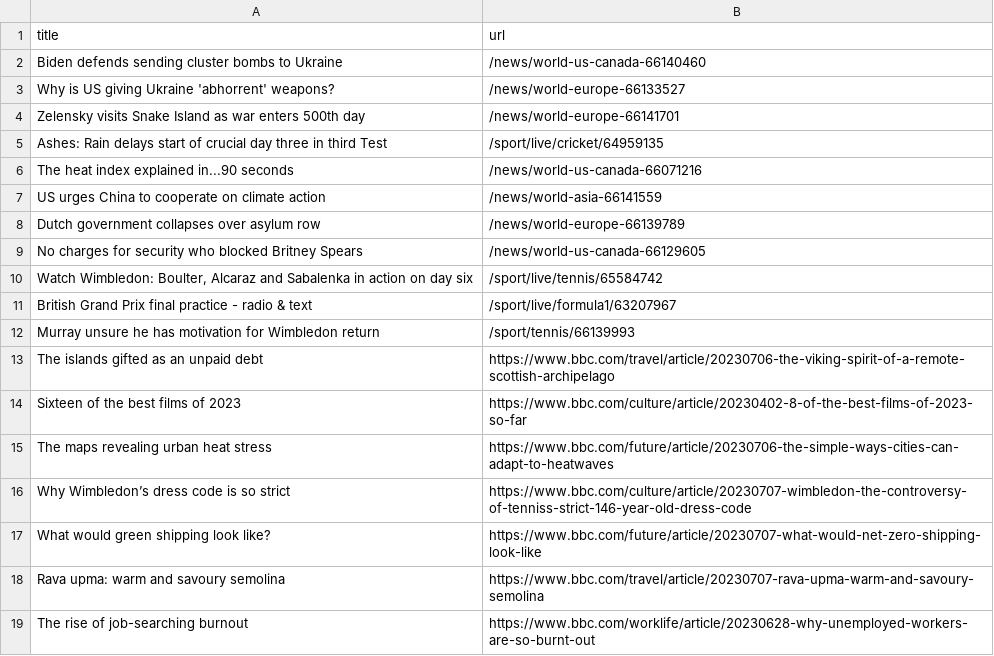
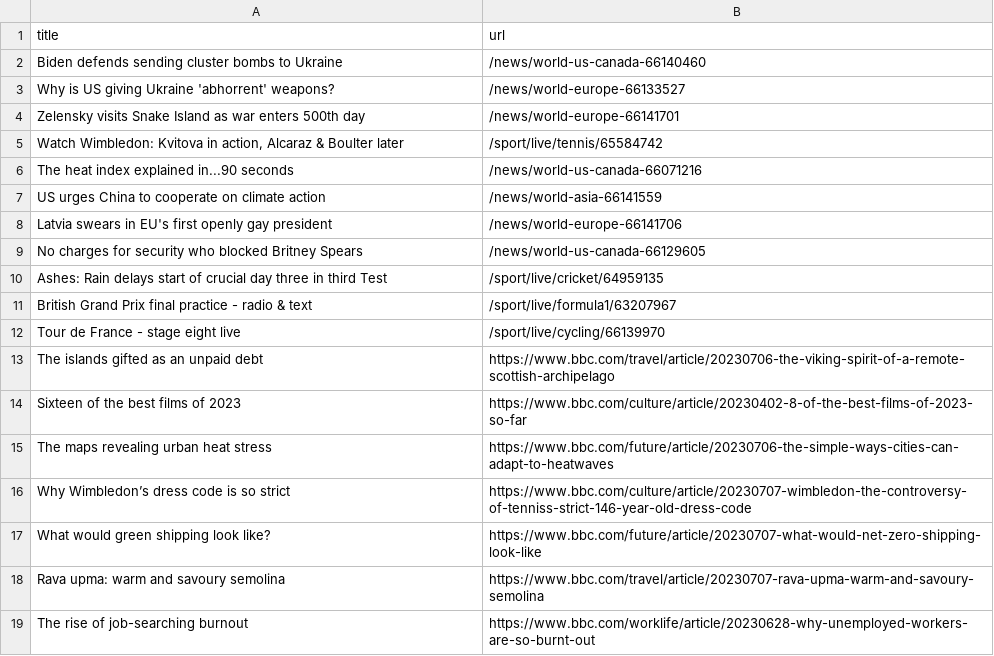
Before and after one commit to vlsachdev/automatic-scraper-bbc, a CSV file: bbc.csv, drawn as a sheet; only a part is shown.

```diff
--- a/bbc.csv
+++ b/bbc.csv
@@ -4,10 +4,10 @@ Why is US giving Ukraine 'abhorrent' weapons?,/news/world-europe-66133527
 Zelensky visits Snake Island as war enters 500th day,/news/world-europe-66141701
-Ashes: Rain delays start of crucial day three in third Test,/sport/live/cricket/64959135
+"Watch Wimbledon: Kvitova in action, Alcaraz & Boulter later",/sport/live/tennis/65584742
 The heat index explained in...90 seconds,/news/world-us-canada-66071216
 US urges China to cooperate on climate action,/news/world-asia-66141559
-Dutch government collapses over asylum row,/news/world-europe-66139789
+Latvia swears in EU's first openly gay president,/news/world-europe-66141706
 No charges for security who blocked Britney Spears,/news/world-us-canada-66129605
-"Watch Wimbledon: Boulter, Alcaraz and Sabalenka in action on day six",/sport/live/tennis/65584742
+Ashes: Rain delays start of crucial day three in third Test,/sport/live/cricket/64959135
 British Grand Prix final practice - radio & text,/sport/live/formula1/63207967
-Murray unsure he has motivation for Wimbledon return,/sport/tennis/66139993
+Tour de France - stage eight live,/sport/live/cycling/66139970
 The islands gifted as an unpaid debt,https://www.bbc.com/travel/article/20230706-the-viking-spirit-of-a-remote-scottish-archipelago
```
